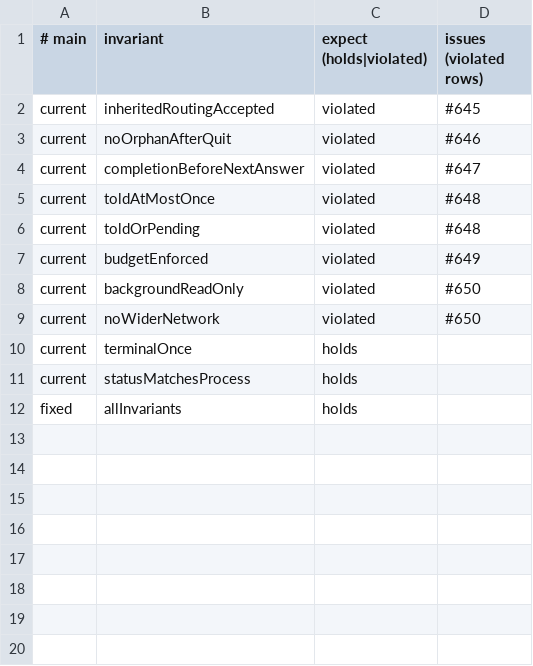
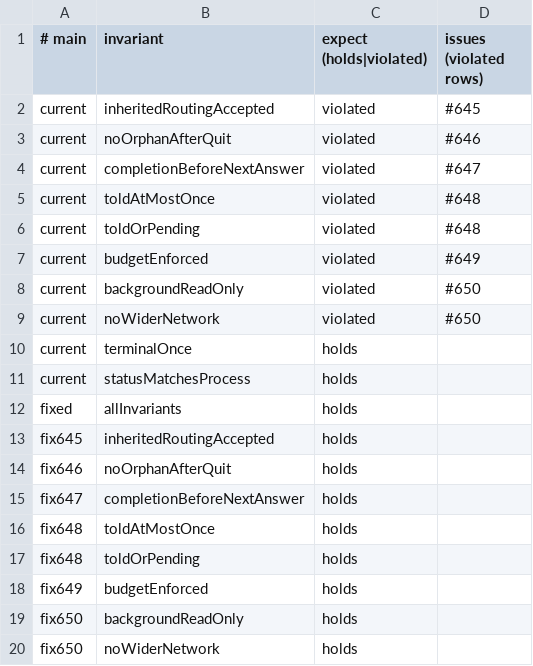
Before and after one commit to acmiyaguchi/fen, a TSV file: spec/subagents/checks.tsv, drawn as a sheet.

Commit message:
spec(subagents, wire): fatal, lifecycle conformance, proof models, probes
- wire: the model and the conformance export gain the code's fatal
  event; conform-wire.fnl also fails when the code's tables have a
  state, control, or event the model does not cover. New lifecycle
  conformance replays 300 model traces through the real rpc child
  (wire_session table, cooperative loop, mock provider) and compares
  every lifecycle event in order, including acks, drop notices, result,
  exit, and spill files; --negative fails on a corrupted row and on
  fixed traces. proofs/acks (the child's control loop, #664) is
  inductive.
- subagents: FIXES #645-#650. proofs/inheritance checks the parent-to-
  child configuration function over all 1728 configurations; proofs/
  lifecycle (#646-#649) is inductive.
- witnesses, mutants, and known-bug probes for #645-#650 and #664-#667
  (child side in the rpc presenter, parent side in the subagent
  extension).

```diff
--- a/spec/subagents/checks.tsv
+++ b/spec/subagents/checks.tsv
@@ -12 +12,9 @@ current	statusMatchesProcess	holds
 fixed	allInvariants	holds
+fix645	inheritedRoutingAccepted	holds
+fix646	noOrphanAfterQuit	holds
+fix647	completionBeforeNextAnswer	holds
+fix648	toldAtMostOnce	holds
+fix648	toldOrPending	holds
+fix649	budgetEnforced	holds
+fix650	backgroundReadOnly	holds
+fix650	noWiderNetwork	holds
```
Also changed, not shown: spec/wire/checks.tsv, 39 other files.
